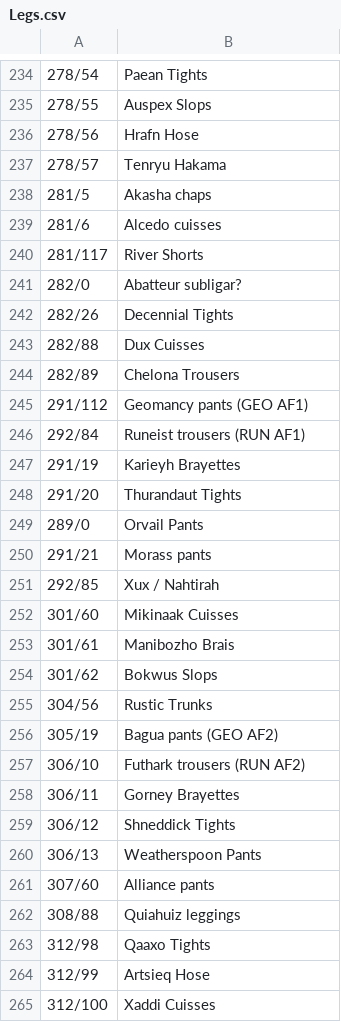
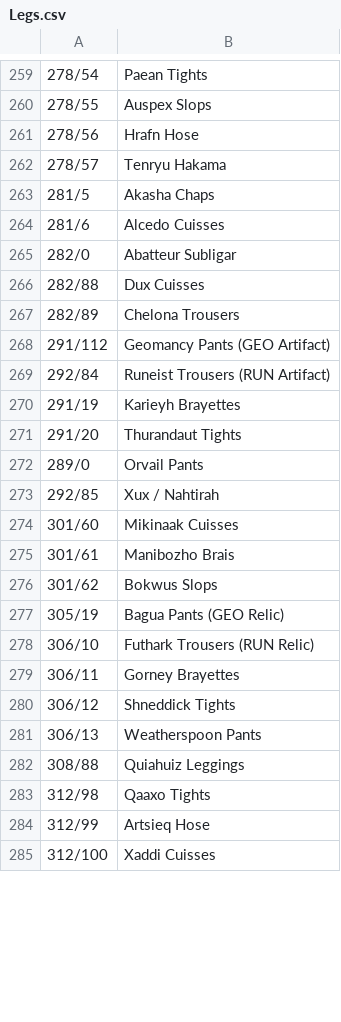
Before and after one commit to voliathon/AltanaViewer, a CSV file: List/PC/Mithra/Legs.csv, drawn as a sheet; only a part is shown, gaps mark what is left out; the diff covers the shown part only.

Commit message:
Mithra/Legs.csv - Full Update to Legs Equipment - No 2025/2026 Limbus Gear

```diff
--- a/List/PC/Mithra/Legs.csv
+++ b/List/PC/Mithra/Legs.csv
@@ -237,10 +262,8 @@
 278/57,Tenryu Hakama
-281/5,Akasha chaps
-281/6,Alcedo cuisses
-281/117,River Shorts
-282/0,Abatteur subligar?
-282/26,Decennial Tights
+281/5,Akasha Chaps
+281/6,Alcedo Cuisses
+282/0,Abatteur Subligar
 282/88,Dux Cuisses
 282/89,Chelona Trousers
-291/112, Geomancy pants (GEO AF1)
-292/84, Runeist trousers (RUN AF1)
+291/112,Geomancy Pants (GEO Artifact)
+292/84,Runeist Trousers (RUN Artifact)
@@ -250 +272,0 @@
-291/21, Morass pants
@@ -255,3 +277,2 @@
-304/56, Rustic Trunks
-305/19, Bagua pants (GEO AF2)
-306/10, Futhark trousers (RUN AF2)
+305/19,Bagua Pants (GEO Relic)
+306/10,Futhark Trousers (RUN Relic)
@@ -261,2 +282 @@
-307/60, Alliance pants
-308/88, Quiahuiz leggings
+308/88,Quiahuiz Leggings
```
Also changed, not shown: 28 added rows, 7 removed rows, 12 moved rows and 82 edited cells elsewhere in this file, List/PC/HumeF/Legs.csv, 1 other file.
